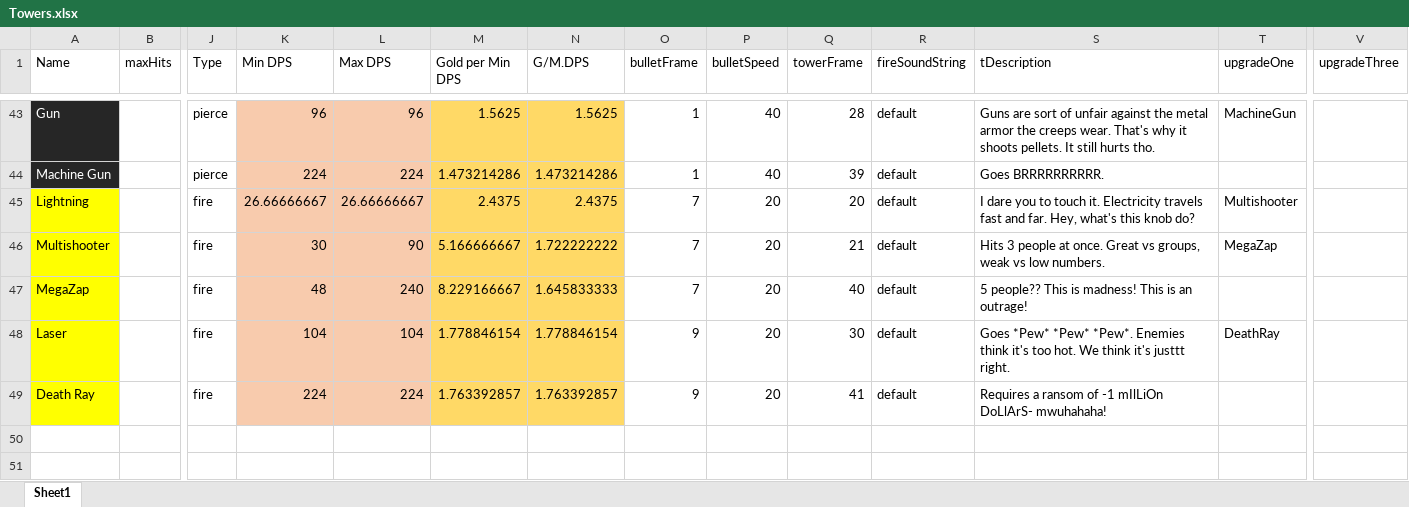
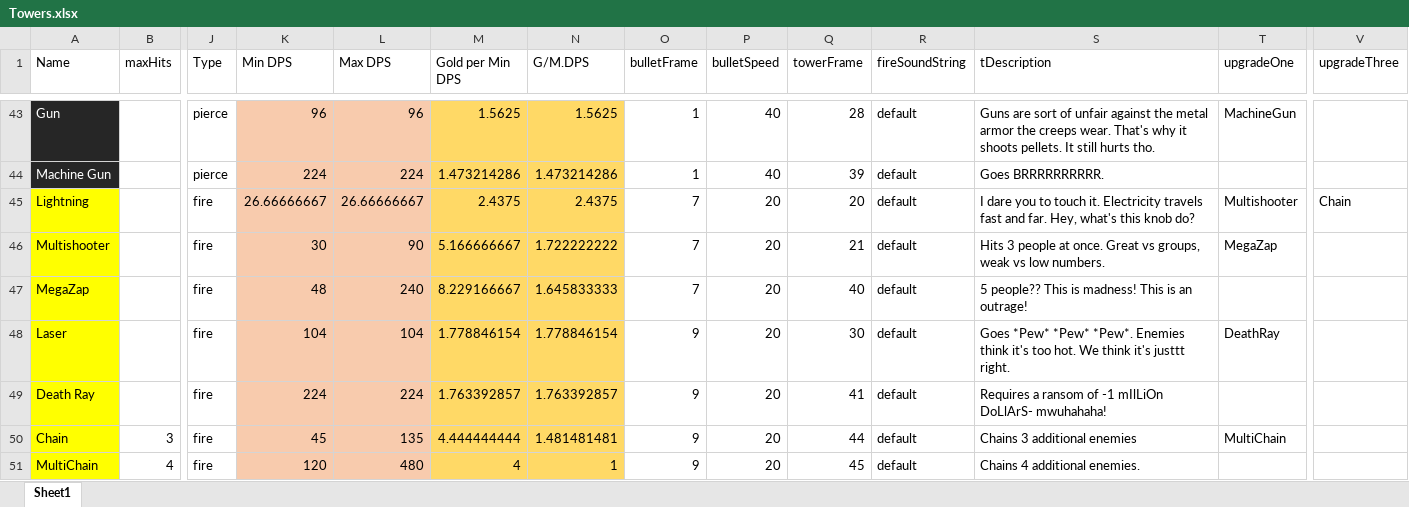
Before and after one commit to m3e/TowerDefense, an Excel workbook: towers/Towers.xlsx, sheet Sheet1, drawn as a sheet; only a part is shown, gaps mark what is left out; values as stored, in another font and other column widths than the file's, no borders; conditional formats and table styles not drawn; rows hold the shown columns only; the diff names each change by its address in the sheet, - before the commit and + after, or states it on an @@ line.

Commit message:
chainlightning

```diff
--- a/towers/Towers.xlsx (sheet Sheet1)
+++ b/towers/Towers.xlsx (sheet Sheet1)
-V45 (upgradeThree): (empty)
+V45 (upgradeThree): Chain
+row 50: Chain | 3 | fire | 45 | 135 | 4.444444444 | 1.481481481 | 9 | 20 | 44 | default | Chains 3 additional enemies | MultiChain
+row 51: MultiChain | 4 | fire | 120 | 480 | 4 | 1 | 9 | 20 | 45 | default | Chains 4 additional enemies.
```
Also changed, not shown: 17 other files.
